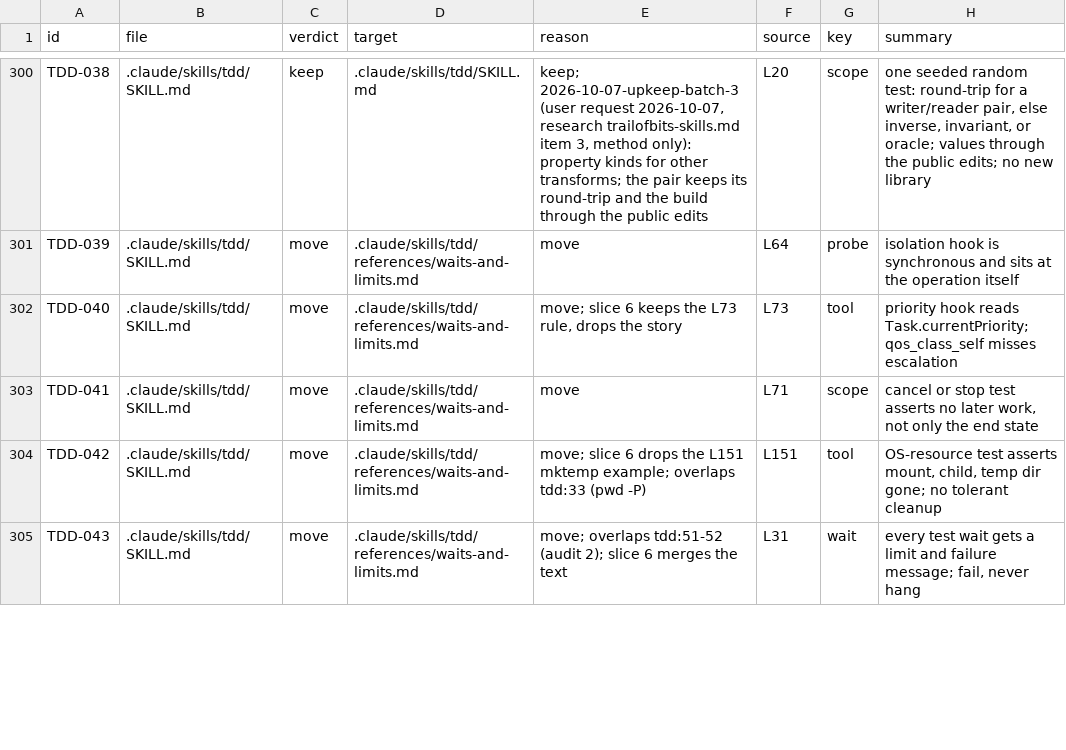
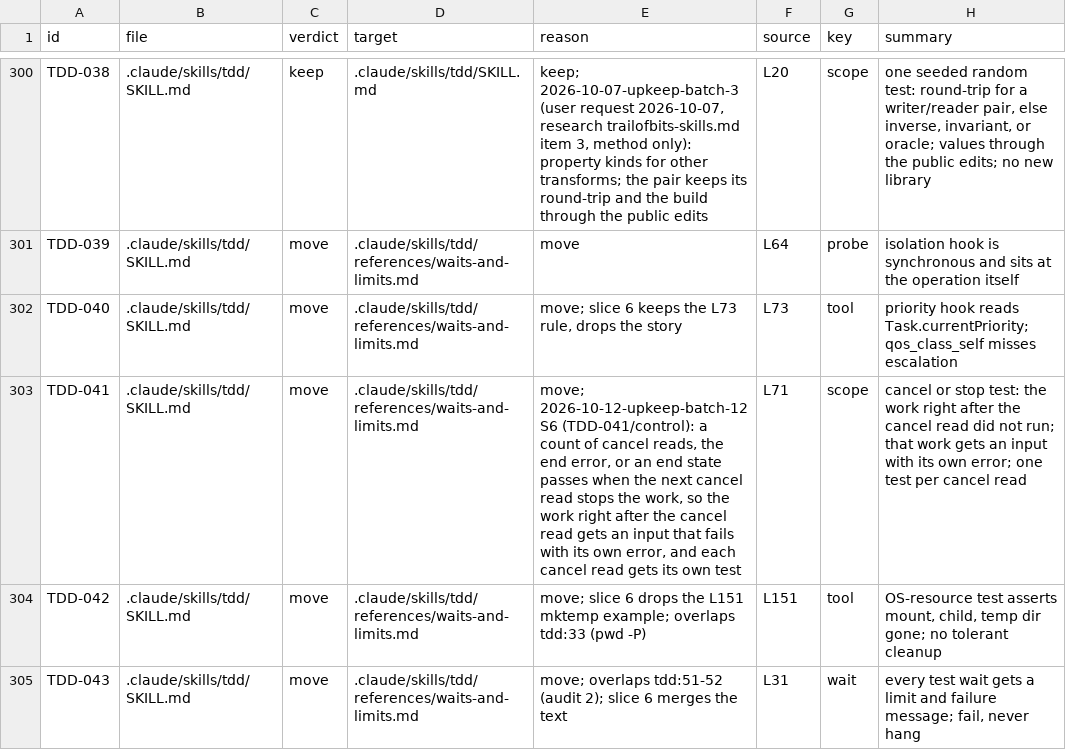
Before and after one commit to niltsiar/dirigible, a TSV file: docs/workflow/rules.tsv, drawn as a sheet; only a part is shown, gaps mark what is left out.

Commit message:
docs(tdd): test each cancel read with its own failing input
A cancel test that asserts a count of cancel reads, the end error, or
an end state also passes when the next cancel read stops the work, so
it cannot fail when the first guard goes (TDD-041). The rule now says
to give the work right after the cancel read an input that fails with
its own error, and to give each cancel read its own test.

Word count of .claude/skills/tdd/references/waits-and-limits.md: 748
before, 782 after.

```diff
--- a/docs/workflow/rules.tsv
+++ b/docs/workflow/rules.tsv
@@ -302,3 +302,3 @@ TDD-039	.claude/skills/tdd/SKILL.md	move	.claude/skills/tdd/references/waits-and
 TDD-040	.claude/skills/tdd/SKILL.md	move	.claude/skills/tdd/references/waits-and-limits.md	move; slice 6 keeps the L73 rule, drops the story	L73	tool	priority hook reads Task.currentPriority; qos_class_self misses escalation
-TDD-041	.claude/skills/tdd/SKILL.md	move	.claude/skills/tdd/references/waits-and-limits.md	move	L71	scope	cancel or stop test asserts no later work, not only the end state
+TDD-041	.claude/skills/tdd/SKILL.md	move	.claude/skills/tdd/references/waits-and-limits.md	move; 2026-10-12-upkeep-batch-12 S6 (TDD-041/control): a count of cancel reads, the end error, or an end state passes when the next cancel read stops the work, so the work right after the cancel read gets an input that fails with its own error, and each cancel read gets its own test	L71	scope	cancel or stop test: the work right after the cancel read did not run; that work gets an input with its own error; one test per cancel read
 TDD-042	.claude/skills/tdd/SKILL.md	move	.claude/skills/tdd/references/waits-and-limits.md	move; slice 6 drops the L151 mktemp example; overlaps tdd:33 (pwd -P)	L151	tool	OS-resource test asserts mount, child, temp dir gone; no tolerant cleanup
```
Also changed, not shown: 1 other file.
